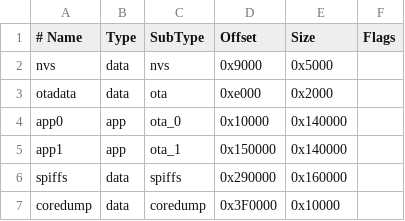
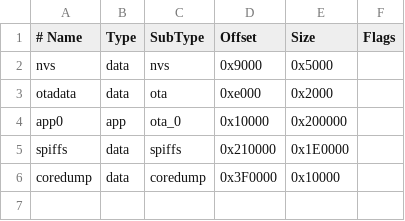
Before and after one commit to realdaveblanch/EvilCrowRf-Bruter, a CSV file: src/v5/build/esp32.esp32.pico32/partitions.csv, drawn as a sheet.

```diff
--- a/src/v5/build/esp32.esp32.pico32/partitions.csv
+++ b/src/v5/build/esp32.esp32.pico32/partitions.csv
@@ -3,5 +3,4 @@ nvs,      data, nvs,     0x9000,  0x5000,
 otadata,  data, ota,     0xe000,  0x2000,
-app0,     app,  ota_0,   0x10000, 0x140000,
-app1,     app,  ota_1,   0x150000,0x140000,
-spiffs,   data, spiffs,  0x290000,0x160000,
+app0,     app,  ota_0,   0x10000, 0x200000,
+spiffs,   data, spiffs,  0x210000,0x1E0000,
 coredump, data, coredump,0x3F0000,0x10000,
```
Also changed, not shown: 12 other files.
